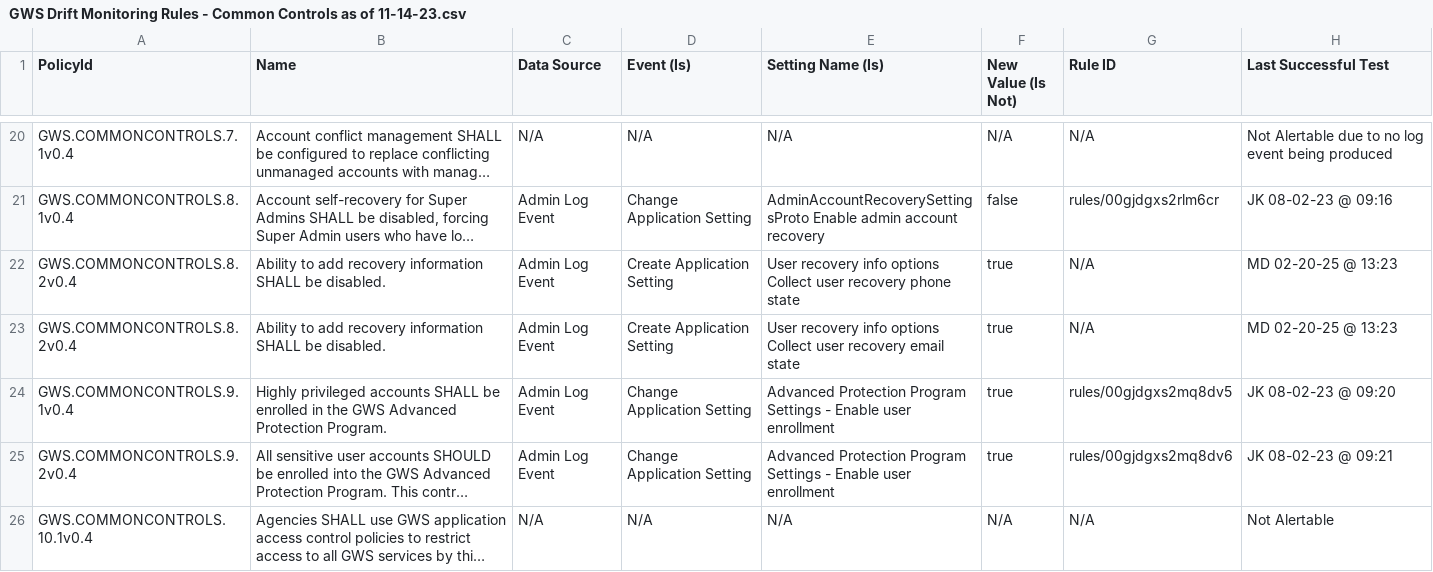
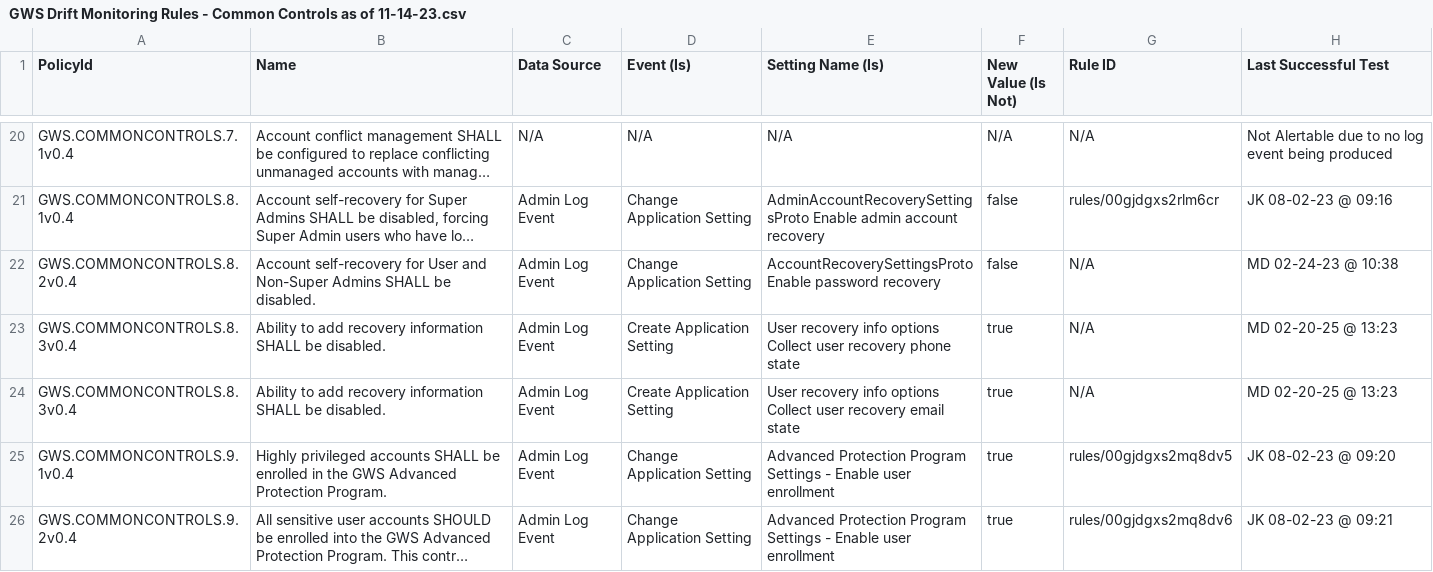
Before and after one commit to cisagov/ScubaGoggles, a CSV file: drift-rules/GWS Drift Monitoring Rules - Common Controls as of 11-14-23.csv, drawn as a sheet; only a part is shown, gaps mark what is left out; the shorter side is filled out with more unchanged rows; long unchanged cells end in …; addresses are those after the commit; the diff names each change by its address in the sheet, - before the commit and + after, or states it on an @@ line.

```diff
--- a/drift-rules/GWS Drift Monitoring Rules - Common Controls as of 11-14-23.csv
+++ b/drift-rules/GWS Drift Monitoring Rules - Common Controls as of 11-14-23.csv
-B22 (Name): Ability to add recovery information SHALL be…
+B22 (Name): Account self-recovery for User and Non-Super Admins SHALL be…
-D22 (Event (Is)): Create Application Setting
+D22 (Event (Is)): Change Application Setting
-E22 (Setting Name (Is)): User recovery info options Collect user recovery phone state
+E22 (Setting Name (Is)): AccountRecoverySettingsProto Enable password recovery
-F22 (New Value (Is Not)): true
+F22 (New Value (Is Not)): false
-H22 (Last Successful Test): MD 02-20-25 @ 13:23
+H22 (Last Successful Test): MD 02-24-23 @ 10:38
+row 23: GWS.COMMONCONTROLS.8.3v0.4 | Ability to add recovery information SHALL be disabled. | Admin Log Event | Create Application Setting | User recovery info options Collect user recovery phone state | true | N/A | MD 02-20-25 @ 13:23
-A24 (PolicyId): GWS.COMMONCONTROLS.8.2v0.4
+A24 (PolicyId): GWS.COMMONCONTROLS.8.3v0.4
```
Also changed, not shown: 1 other file.
